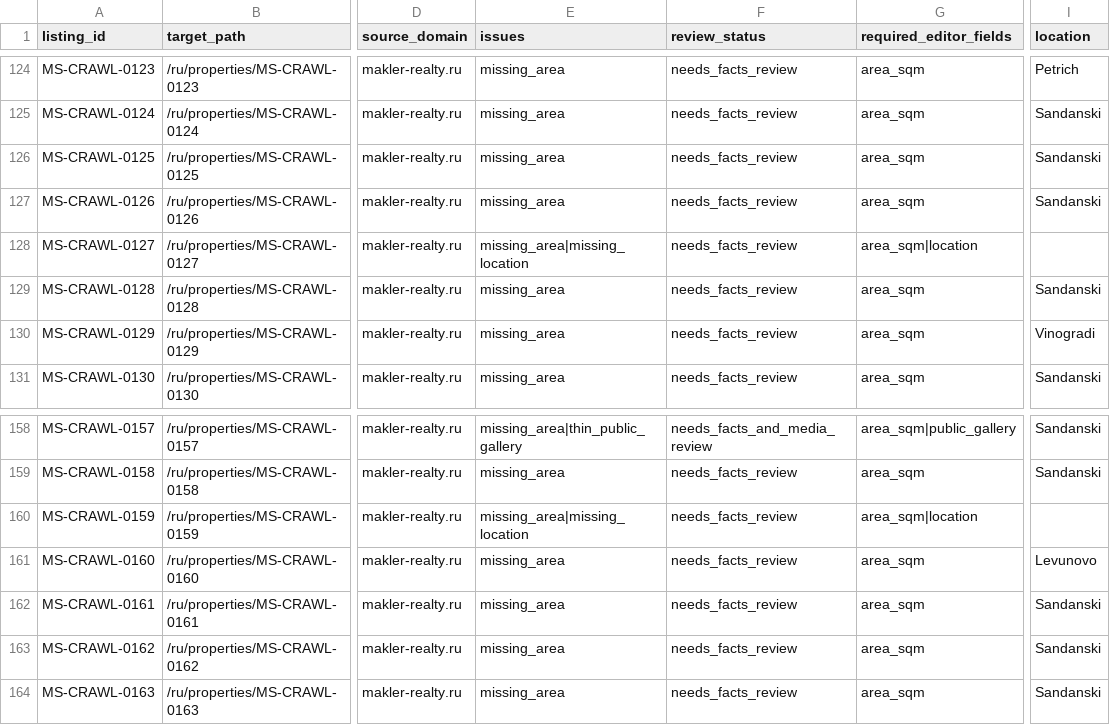
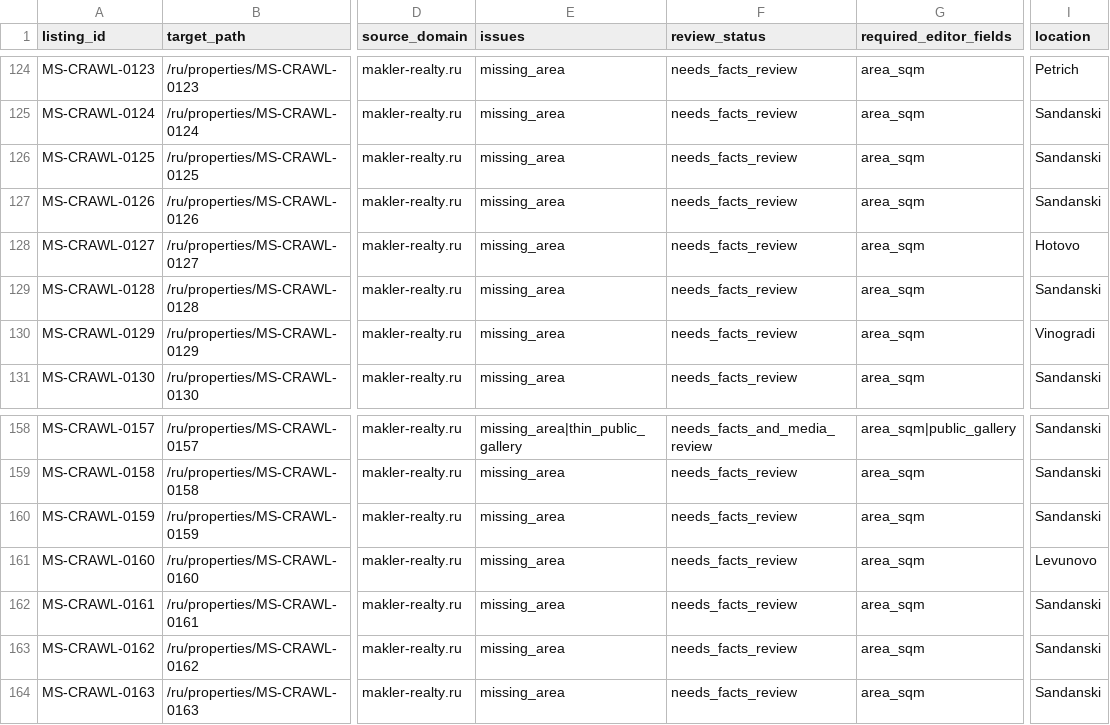
Before and after one commit to ms-realty/ms-realty, a CSV file: production/data/listing-quality-workbook.csv, drawn as a sheet; only a part is shown, gaps mark what is left out; the diff names each change by its address in the sheet, - before the commit and + after, or states it on an @@ line.

Commit message:
Regenerate complete listing publication artifacts

```diff
--- a/production/data/listing-quality-workbook.csv
+++ b/production/data/listing-quality-workbook.csv
-E128 (issues): missing_area|missing_location
+E128 (issues): missing_area
-G128 (required_editor_fields): area_sqm|location
+G128 (required_editor_fields): area_sqm
-I128 (location): (empty)
+I128 (location): Hotovo
-E160 (issues): missing_area|missing_location
+E160 (issues): missing_area
-G160 (required_editor_fields): area_sqm|location
+G160 (required_editor_fields): area_sqm
-I160 (location): (empty)
+I160 (location): Sandanski
```
Also changed, not shown: 8 other files.
